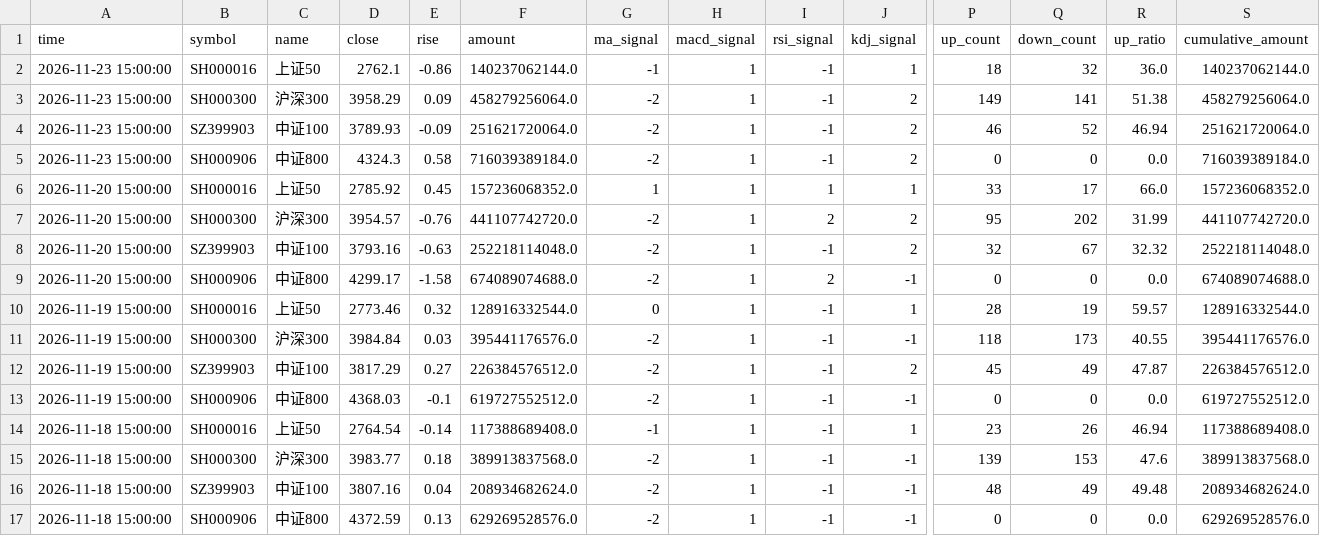
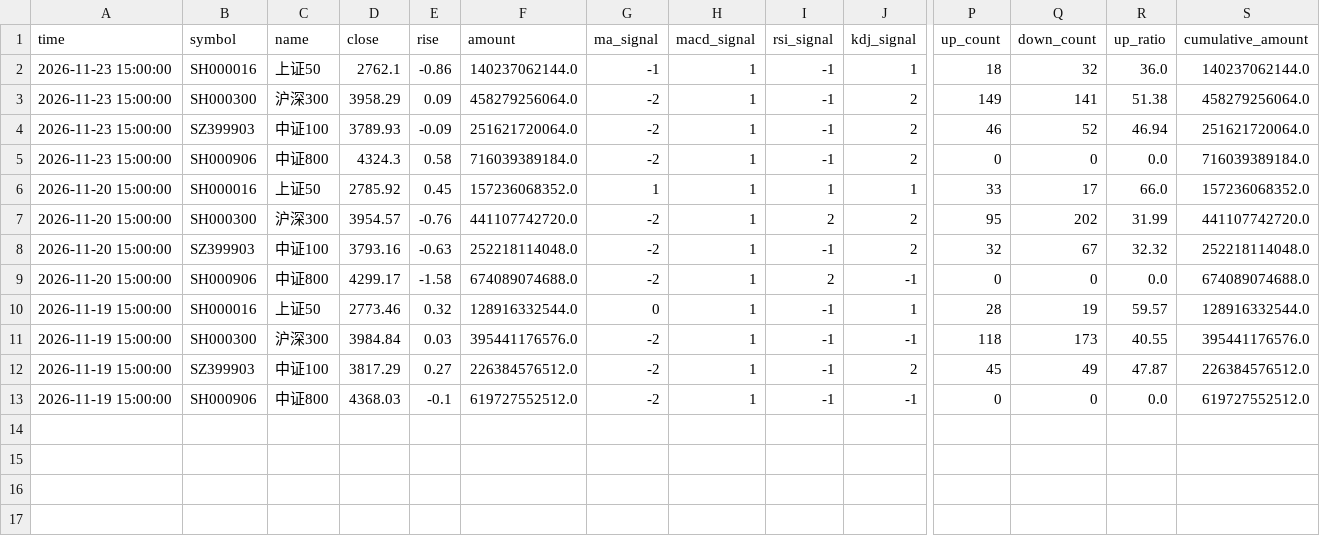
Before and after one commit to siderdata/tss_ai_stock, a CSV file: data/LARGE_CAP_INDICES_ta_signals_d_5days_data.csv, drawn as a sheet; only a part is shown, gaps mark what is left out; rows hold the shown columns only; the diff names each change by its address in the sheet, - before the commit and + after, or states it on an @@ line.

```diff
--- a/data/LARGE_CAP_INDICES_ta_signals_d_5days_data.csv
+++ b/data/LARGE_CAP_INDICES_ta_signals_d_5days_data.csv
-row 14: 2026-11-18 15:00:00 | SH000016 | 上证50 | 2764.54 | -0.14 | 117388689408.0 | -1 | 1 | -1 | 1 | 23 | 26 | 46.94 | 117388689408.0
-row 15: 2026-11-18 15:00:00 | SH000300 | 沪深300 | 3983.77 | 0.18 | 389913837568.0 | -2 | 1 | -1 | -1 | 139 | 153 | 47.6 | 389913837568.0
-row 16: 2026-11-18 15:00:00 | SZ399903 | 中证100 | 3807.16 | 0.04 | 208934682624.0 | -2 | 1 | -1 | -1 | 48 | 49 | 49.48 | 208934682624.0
-row 17: 2026-11-18 15:00:00 | SH000906 | 中证800 | 4372.59 | 0.13 | 629269528576.0 | -2 | 1 | -1 | -1 | 0 | 0 | 0.0 | 629269528576.0
```
Also changed, not shown: data/CORE_INDICES_ta_signals_d_5days_data.csv, data/MID_SMALL_CAP_INDICES_ta_signals_d_5days_data.csv, 44 other files.
